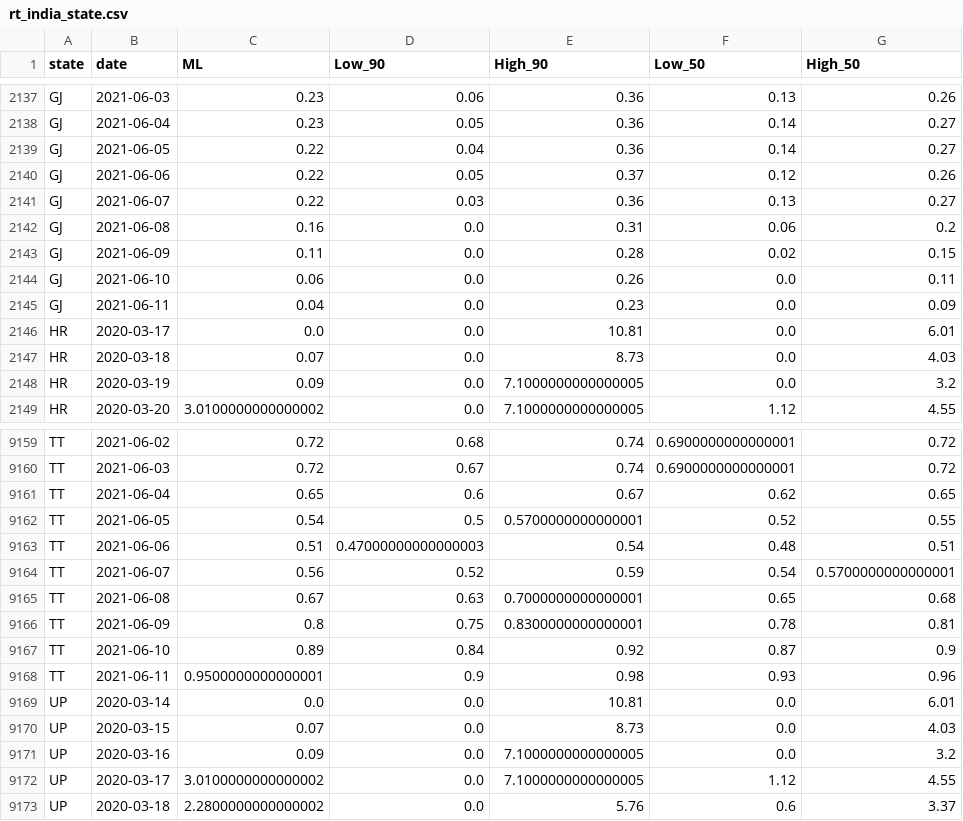
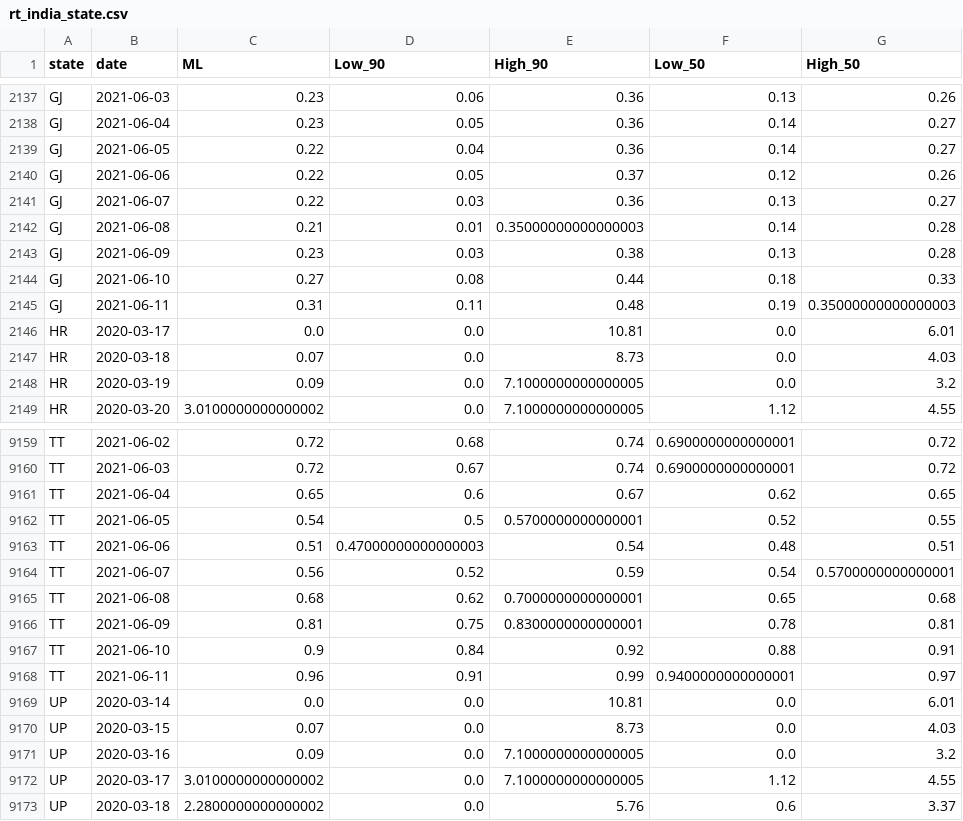
Before and after one commit to sanzgiri/covid-19-dashboards, a CSV file: _notebooks/data/rt_india_state.csv, drawn as a sheet; only a part is shown, gaps mark what is left out; the diff covers the shown part only.

```diff
--- a/_notebooks/data/rt_india_state.csv
+++ b/_notebooks/data/rt_india_state.csv
@@ -2141,6 +2141,6 @@ GJ,2021-06-06,0.22,0.05,0.37,0.12,0.26
 GJ,2021-06-07,0.22,0.03,0.36,0.13,0.27
-GJ,2021-06-08,0.16,0.0,0.31,0.06,0.2
-GJ,2021-06-09,0.11,0.0,0.28,0.02,0.15
-GJ,2021-06-10,0.06,0.0,0.26,0.0,0.11
-GJ,2021-06-11,0.04,0.0,0.23,0.0,0.09
+GJ,2021-06-08,0.21,0.01,0.35000000000000003,0.14,0.28
+GJ,2021-06-09,0.23,0.03,0.38,0.13,0.28
+GJ,2021-06-10,0.27,0.08,0.44,0.18,0.33
+GJ,2021-06-11,0.31,0.11,0.48,0.19,0.35000000000000003
 HR,2020-03-17,0.0,0.0,10.81,0.0,6.01
@@ -9164,6 +9164,6 @@ TT,2021-06-06,0.51,0.47000000000000003,0.54,0.48,0.51
 TT,2021-06-07,0.56,0.52,0.59,0.54,0.5700000000000001
-TT,2021-06-08,0.67,0.63,0.7000000000000001,0.65,0.68
-TT,2021-06-09,0.8,0.75,0.8300000000000001,0.78,0.81
-TT,2021-06-10,0.89,0.84,0.92,0.87,0.9
-TT,2021-06-11,0.9500000000000001,0.9,0.98,0.93,0.96
+TT,2021-06-08,0.68,0.62,0.7000000000000001,0.65,0.68
+TT,2021-06-09,0.81,0.75,0.8300000000000001,0.78,0.81
+TT,2021-06-10,0.9,0.84,0.92,0.88,0.91
+TT,2021-06-11,0.96,0.91,0.99,0.9400000000000001,0.97
 UP,2020-03-14,0.0,0.0,10.81,0.0,6.01
```
Also changed, not shown: 20 edited cells elsewhere in this file, _notebooks/data/rt_usa_Oregon_counties.csv, 3 other files.
